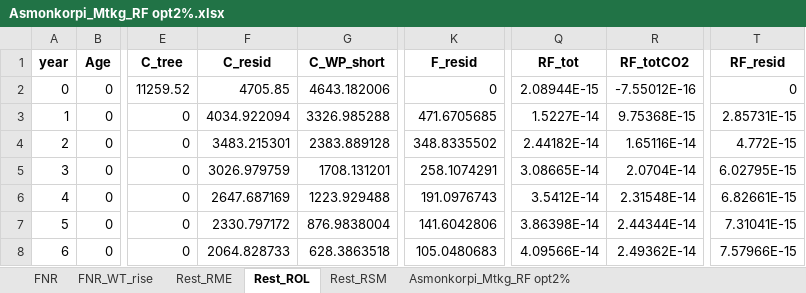
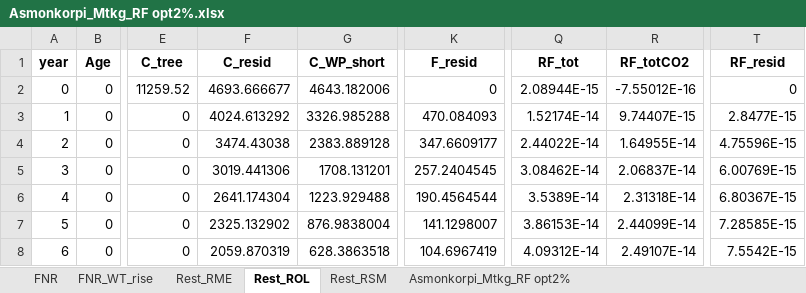
Before and after one commit to slauniainen/PeatlandForest_RF, an Excel workbook: Data/PS/Asmonkorpi_Mtkg_RF opt2%.xlsx, sheet Rest_ROL, drawn as a sheet; only a part is shown, gaps mark what is left out; values as stored, in another font and other column widths than the file's, no borders; the diff covers the shown part only; the diff names each change by its address in the sheet, - before the commit and + after, or states it on an @@ line.

```diff
--- a/Data/PS/Asmonkorpi_Mtkg_RF opt2%.xlsx (sheet Rest_ROL)
+++ b/Data/PS/Asmonkorpi_Mtkg_RF opt2%.xlsx (sheet Rest_ROL)
-F2 (C_resid): 4705.85
+F2 (C_resid): 4693.666677
-F3 (C_resid): 4034.922094
+F3 (C_resid): 4024.613292
-K3 (F_resid): 471.6705685
+K3 (F_resid): 470.084093
-Q3 (RF_tot): 1.5227E-14
+Q3 (RF_tot): 1.52174E-14
-R3 (RF_totCO2): 9.75368E-15
+R3 (RF_totCO2): 9.74407E-15
-T3 (RF_resid): 2.85731E-15
+T3 (RF_resid): 2.8477E-15
-F4 (C_resid): 3483.215301
+F4 (C_resid): 3474.43038
-K4 (F_resid): 348.8335502
+K4 (F_resid): 347.6609177
-Q4 (RF_tot): 2.44182E-14
+Q4 (RF_tot): 2.44022E-14
-R4 (RF_totCO2): 1.65116E-14
+R4 (RF_totCO2): 1.64955E-14
-T4 (RF_resid): 4.772E-15
+T4 (RF_resid): 4.75596E-15
-F5 (C_resid): 3026.979759
+F5 (C_resid): 3019.441306
-K5 (F_resid): 258.1074291
+K5 (F_resid): 257.2404545
-Q5 (RF_tot): 3.08665E-14
+Q5 (RF_tot): 3.08462E-14
-R5 (RF_totCO2): 2.0704E-14
+R5 (RF_totCO2): 2.06837E-14
-T5 (RF_resid): 6.02795E-15
+T5 (RF_resid): 6.00769E-15
-F6 (C_resid): 2647.687169
+F6 (C_resid): 2641.174304
-K6 (F_resid): 191.0976743
+K6 (F_resid): 190.4564544
-Q6 (RF_tot): 3.5412E-14
+Q6 (RF_tot): 3.5389E-14
-R6 (RF_totCO2): 2.31548E-14
+R6 (RF_totCO2): 2.31318E-14
-T6 (RF_resid): 6.82661E-15
+T6 (RF_resid): 6.80367E-15
-F7 (C_resid): 2330.797172
+F7 (C_resid): 2325.132902
-K7 (F_resid): 141.6042806
+K7 (F_resid): 141.1298007
-Q7 (RF_tot): 3.86398E-14
+Q7 (RF_tot): 3.86153E-14
-R7 (RF_totCO2): 2.44344E-14
+R7 (RF_totCO2): 2.44099E-14
-T7 (RF_resid): 7.31041E-15
+T7 (RF_resid): 7.28585E-15
-F8 (C_resid): 2064.828733
+F8 (C_resid): 2059.870319
-K8 (F_resid): 105.0480683
+K8 (F_resid): 104.6967419
-Q8 (RF_tot): 4.09566E-14
+Q8 (RF_tot): 4.09312E-14
-R8 (RF_totCO2): 2.49362E-14
+R8 (RF_totCO2): 2.49107E-14
-T8 (RF_resid): 7.57966E-15
+T8 (RF_resid): 7.5542E-15
```
Also changed, not shown: 1465 edited cells elsewhere in this sheet, sheet FNR, sheet FNR_WT_rise, sheet Rest_RME, sheet Asmonkorpi_Mtkg_RF opt2%, Data/PS/Asmonkorpi_Mtkg_RF opt4%.xlsx, Data/PS/Asmonkorpi_Rhtkg_CCF opt2%.xlsx, 52 other files.
